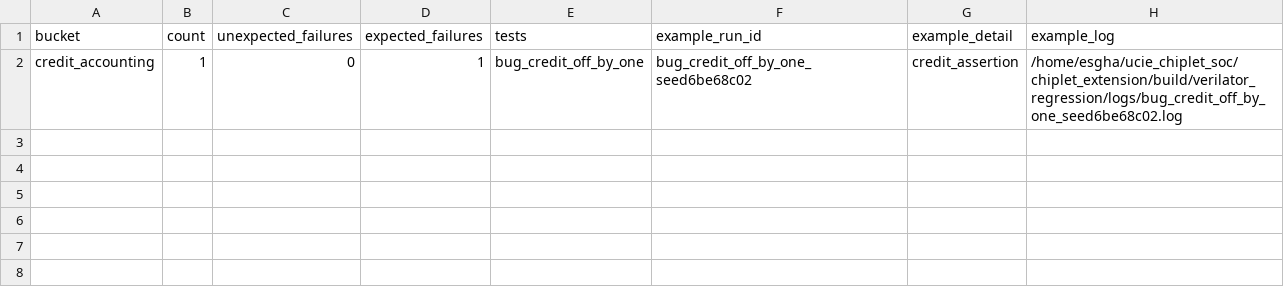
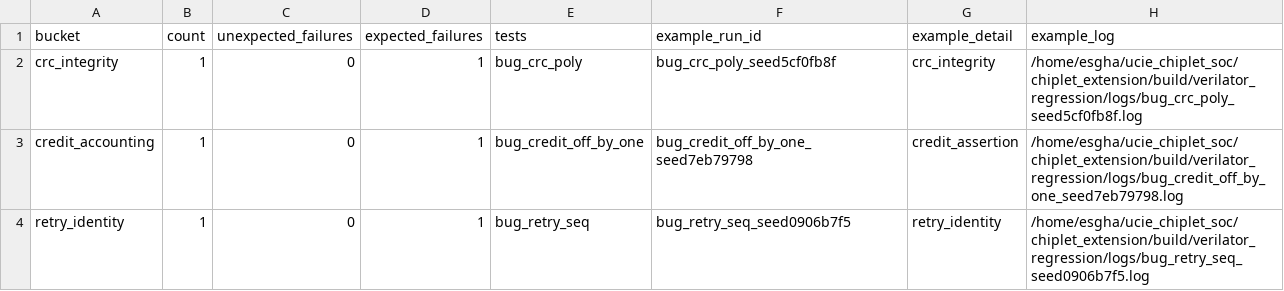
Before and after one commit to ed766/ucie_chiplet_soc, a CSV file: chiplet_extension/reports/failure_buckets.csv, drawn as a sheet.

```diff
--- a/chiplet_extension/reports/failure_buckets.csv
+++ b/chiplet_extension/reports/failure_buckets.csv
@@ -1,2 +1,4 @@
 bucket,count,unexpected_failures,expected_failures,tests,example_run_id,example_detail,example_log
-credit_accounting,1,0,1,bug_credit_off_by_one,bug_credit_off_by_one_seed6be68c02,credit_assertion,/home/esgha/ucie_chiplet_soc/chiplet_extension/build/verilator_regression/logs/bug_credit_off_by_one_seed6be68c02.log
+crc_integrity,1,0,1,bug_crc_poly,bug_crc_poly_seed5cf0fb8f,crc_integrity,/home/esgha/ucie_chiplet_soc/chiplet_extension/build/verilator_regression/logs/bug_crc_poly_seed5cf0fb8f.log
+credit_accounting,1,0,1,bug_credit_off_by_one,bug_credit_off_by_one_seed7eb79798,credit_assertion,/home/esgha/ucie_chiplet_soc/chiplet_extension/build/verilator_regression/logs/bug_credit_off_by_one_seed7eb79798.log
+retry_identity,1,0,1,bug_retry_seq,bug_retry_seq_seed0906b7f5,retry_identity,/home/esgha/ucie_chiplet_soc/chiplet_extension/build/verilator_regression/logs/bug_retry_seq_seed0906b7f5.log
```
Also changed, not shown: chiplet_extension/reports/coverage_summary.csv, chiplet_extension/reports/prbs_credit_starve_coverage.csv, 42 other files.
